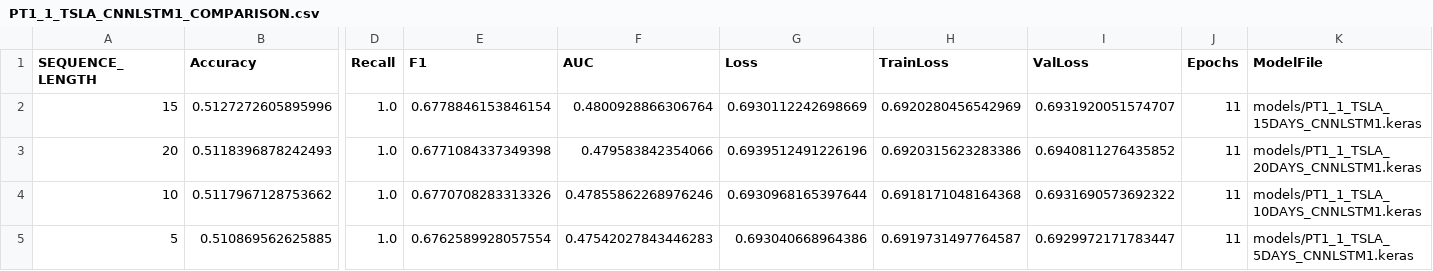
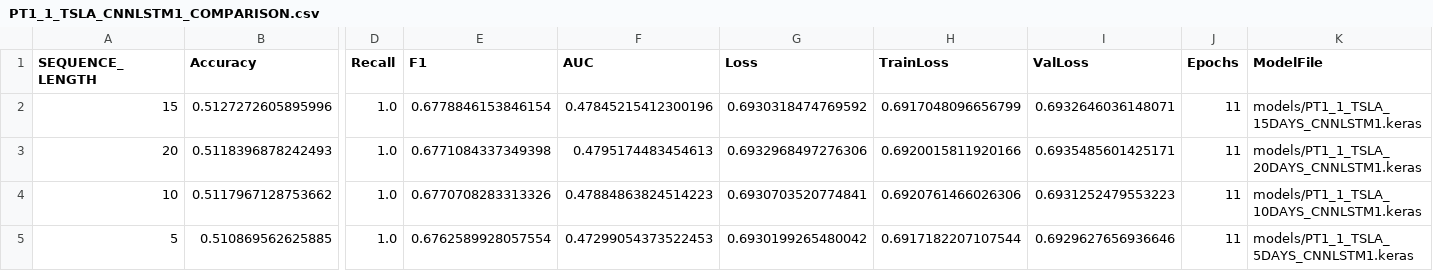
Before and after one commit to 42engineering/P3MetodologiasAgilesML, a CSV file: tdsp_template/models/PT1_1_TSLA_CNNLSTM1_COMPARISON.csv, drawn as a sheet; only a part is shown, gaps mark what is left out; the diff names each change by its address in the sheet, - before the commit and + after, or states it on an @@ line.

```diff
--- a/tdsp_template/models/PT1_1_TSLA_CNNLSTM1_COMPARISON.csv
+++ b/tdsp_template/models/PT1_1_TSLA_CNNLSTM1_COMPARISON.csv
-F2 (AUC): 0.4800928866306764
+F2 (AUC): 0.47845215412300196
-G2 (Loss): 0.6930112242698669
+G2 (Loss): 0.6930318474769592
-H2 (TrainLoss): 0.6920280456542969
+H2 (TrainLoss): 0.6917048096656799
-I2 (ValLoss): 0.6931920051574707
+I2 (ValLoss): 0.6932646036148071
-F3 (AUC): 0.479583842354066
+F3 (AUC): 0.4795174483454613
-G3 (Loss): 0.6939512491226196
+G3 (Loss): 0.6932968497276306
-H3 (TrainLoss): 0.6920315623283386
+H3 (TrainLoss): 0.6920015811920166
-I3 (ValLoss): 0.6940811276435852
+I3 (ValLoss): 0.6935485601425171
-F4 (AUC): 0.47855862268976246
+F4 (AUC): 0.47884863824514223
-G4 (Loss): 0.6930968165397644
+G4 (Loss): 0.6930703520774841
-H4 (TrainLoss): 0.6918171048164368
+H4 (TrainLoss): 0.6920761466026306
-I4 (ValLoss): 0.6931690573692322
+I4 (ValLoss): 0.6931252479553223
-F5 (AUC): 0.47542027843446283
+F5 (AUC): 0.47299054373522453
-G5 (Loss): 0.693040668964386
+G5 (Loss): 0.6930199265480042
-H5 (TrainLoss): 0.6919731497764587
+H5 (TrainLoss): 0.6917182207107544
-I5 (ValLoss): 0.6929972171783447
+I5 (ValLoss): 0.6929627656936646
```
Also changed, not shown: tdsp_template/models/PT1_1_TSLA_DeepLSTM1_COMPARISON.csv, tdsp_template/models/PT1_1_TSLA_DeepLSTM1_INDICADORES1_COMPARISON.csv, 23 other files.
